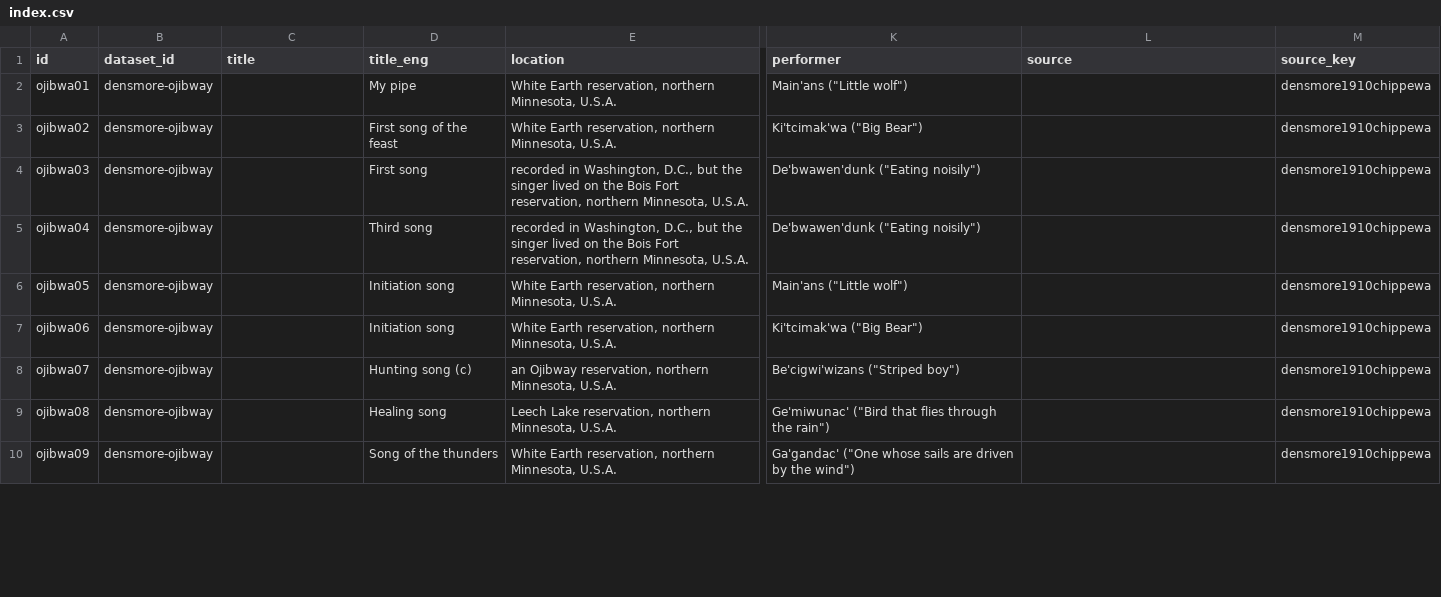
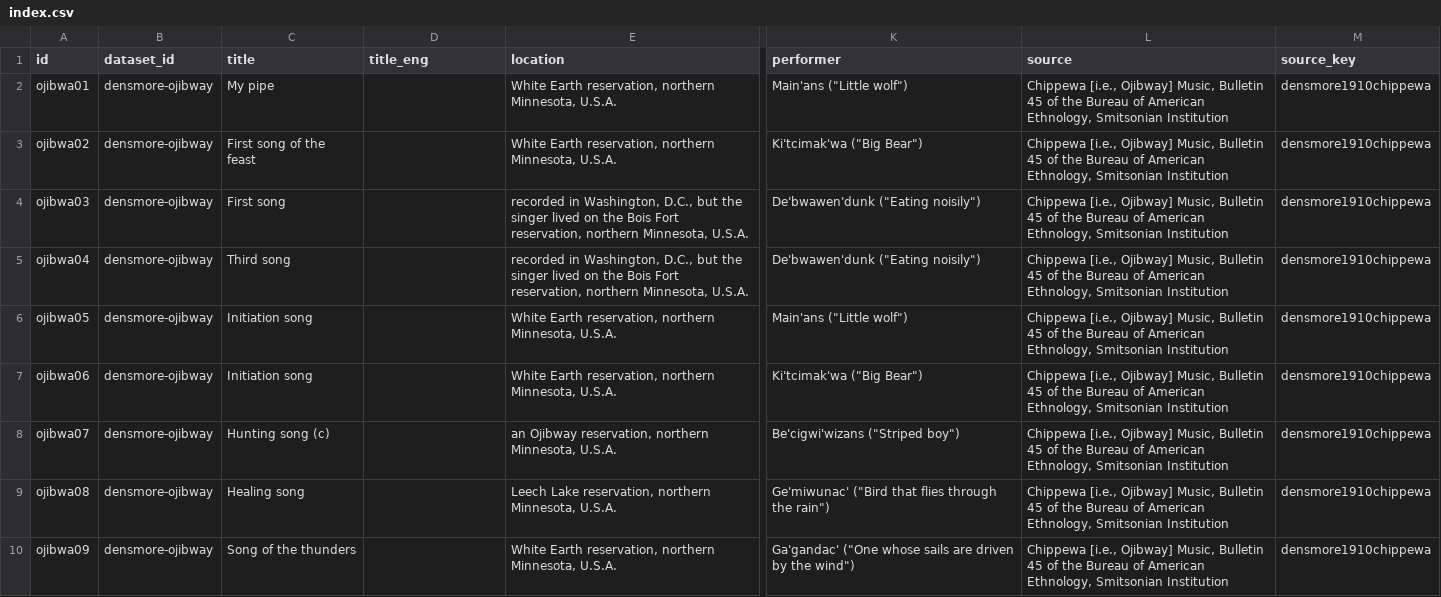
Before and after one commit to bacor/catafolk, a CSV file: datasets/densmore-ojibway/index.csv, drawn as a sheet; only a part is shown, gaps mark what is left out; the diff covers the shown part only; the diff names each change by its address in the sheet, - before the commit and + after, or states it on an @@ line.

```diff
--- a/datasets/densmore-ojibway/index.csv
+++ b/datasets/densmore-ojibway/index.csv
-C2 (title): (empty)
+C2 (title): My pipe
-D2 (title_eng): My pipe
+D2 (title_eng): (empty)
-L2:L10 (source): (empty)
+L2:L10 (source): Chippewa [i.e., Ojibway] Music, Bulletin 45 of the Bureau of American Ethnology, Smitsonian Institution
-C3 (title): (empty)
+C3 (title): First song of the feast
-D3 (title_eng): First song of the feast
+D3 (title_eng): (empty)
-C4 (title): (empty)
+C4 (title): First song
-D4 (title_eng): First song
+D4 (title_eng): (empty)
-C5 (title): (empty)
+C5 (title): Third song
-D5 (title_eng): Third song
+D5 (title_eng): (empty)
-C6:C7 (title): (empty)
+C6:C7 (title): Initiation song
-D6:D7 (title_eng): Initiation song
+D6:D7 (title_eng): (empty)
-C8 (title): (empty)
+C8 (title): Hunting song (c)
-D8 (title_eng): Hunting song (c)
+D8 (title_eng): (empty)
-C9 (title): (empty)
+C9 (title): Healing song
-D9 (title_eng): Healing song
+D9 (title_eng): (empty)
-C10 (title): (empty)
+C10 (title): Song of the thunders
-D10 (title_eng): Song of the thunders
+D10 (title_eng): (empty)
```
Also changed, not shown: 99 edited cells elsewhere in this file, datasets/creighton-nova-scotia/index.csv, datasets/densmore-pawnee/index.csv, 26 other files.
